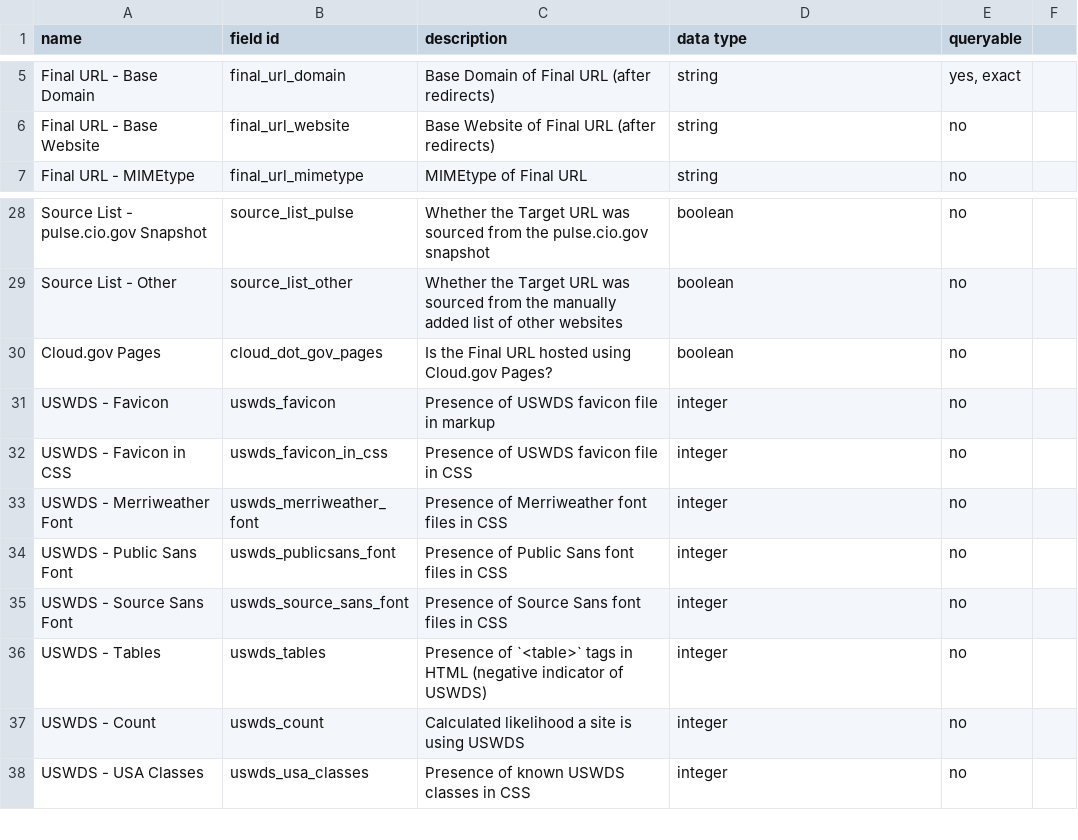
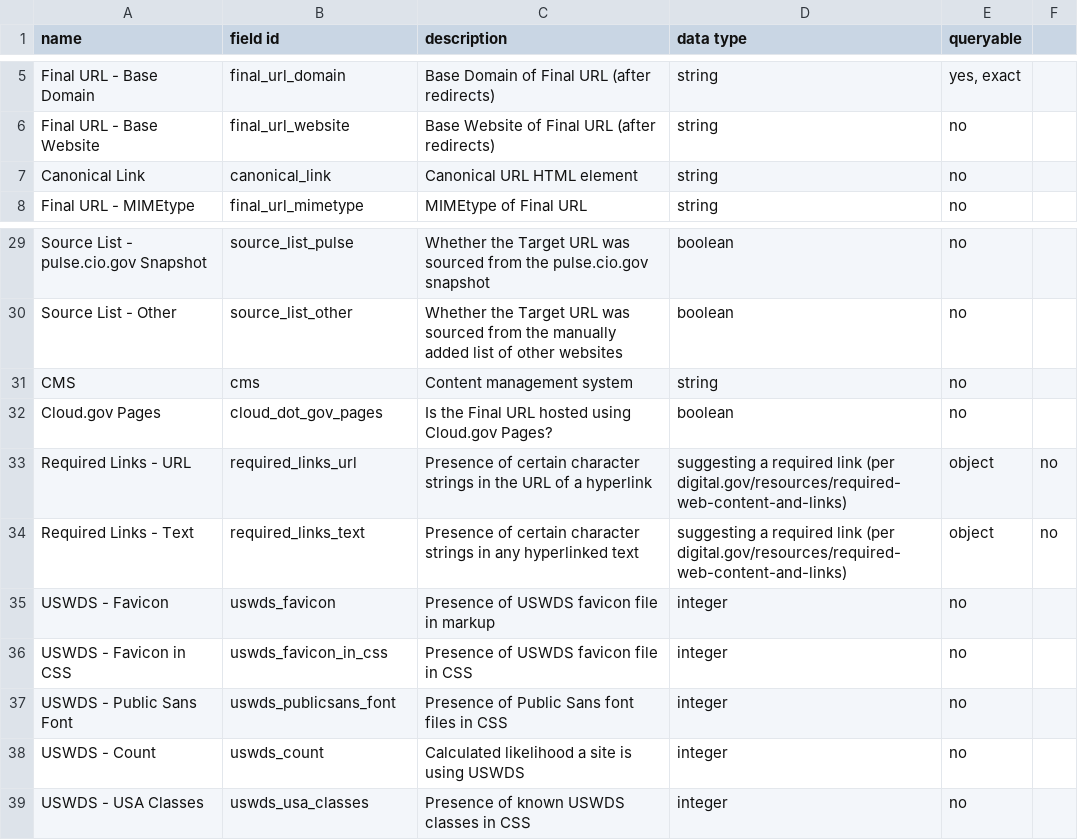
Before and after one commit to GSA/site-scanning-documentation, a CSV file: data/Site_Scanning_Data_Dictionary.csv, drawn as a sheet; only a part is shown, gaps mark what is left out.

Commit message:
adding several fields

```diff
--- a/data/Site_Scanning_Data_Dictionary.csv
+++ b/data/Site_Scanning_Data_Dictionary.csv
@@ -6,2 +6,3 @@ Final URL - Base Domain,final_url_domain,Base Domain of Final URL (after redirec
 Final URL - Base Website,final_url_website,Base Website of Final URL (after redirects),string,no
+Canonical Link,canonical_link,Canonical URL HTML element,string,no
 Final URL - MIMEtype,final_url_mimetype,MIMEtype of Final URL,string,no
@@ -29,9 +30,9 @@ Source List - pulse.cio.gov Snapshot,source_list_pulse,"Whether the Target URL w
 Source List - Other,source_list_other,"Whether the Target URL was sourced from the manually added list of other websites",boolean,no
+CMS,cms,Content management system,string,no
 Cloud.gov Pages,cloud_dot_gov_pages,Is the Final URL hosted using Cloud.gov Pages?,boolean,no
+Required Links - URL,required_links_url,Presence of certain character strings in the URL of a hyperlink, suggesting a required link (per digital.gov/resources/required-web-content-and-links),object,no
+Required Links - Text,required_links_text,Presence of certain character strings in any hyperlinked text, suggesting a required link (per digital.gov/resources/required-web-content-and-links),object,no
 USWDS - Favicon,uswds_favicon,Presence of USWDS favicon file in markup,integer,no
 USWDS - Favicon in CSS,uswds_favicon_in_css,Presence of USWDS favicon file in CSS,integer,no
-USWDS - Merriweather Font,uswds_merriweather_font,Presence of Merriweather font files in CSS,integer,no
 USWDS - Public Sans Font,uswds_publicsans_font,Presence of Public Sans font files in CSS,integer,no
-USWDS - Source Sans Font,uswds_source_sans_font,Presence of Source Sans font files in CSS,integer,no
-USWDS - Tables,uswds_tables,Presence of `<table>` tags in HTML (negative indicator of USWDS),integer,no
 USWDS - Count,uswds_count,Calculated likelihood a site is using USWDS,integer,no
```
